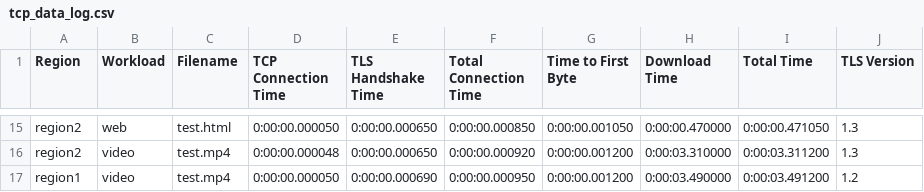
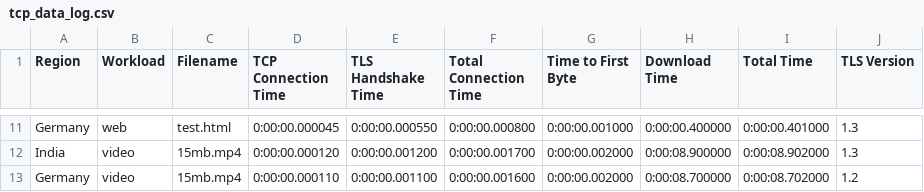
Before and after one commit to Dharmik1710/Networks---Analyzing-QUIC-protocol, a CSV file: stats/assets/csvs/tcp_data_log.csv, drawn as a sheet; only a part is shown, gaps mark what is left out; addresses are those after the commit; the diff covers the shown part only; the diff names each change by its address in the sheet, - before the commit and + after, or states it on an @@ line.

```diff
--- a/stats/assets/csvs/tcp_data_log.csv
+++ b/stats/assets/csvs/tcp_data_log.csv
-A11 (Region): region2
+A11 (Region): Germany
-D11 (TCP Connection Time): 0:00:00.000050
+D11 (TCP Connection Time): 0:00:00.000045
-E11 (TLS Handshake Time): 0:00:00.000650
+E11 (TLS Handshake Time): 0:00:00.000550
-F11 (Total Connection Time): 0:00:00.000850
+F11 (Total Connection Time): 0:00:00.000800
-G11 (Time to First Byte): 0:00:00.001050
+G11 (Time to First Byte): 0:00:00.001000
-H11 (Download Time): 0:00:00.470000
+H11 (Download Time): 0:00:00.400000
-I11 (Total Time): 0:00:00.471050
+I11 (Total Time): 0:00:00.401000
-A12 (Region): region2
+A12 (Region): India
-C12:C13 (Filename): test.mp4
+C12:C13 (Filename): 15mb.mp4
-D12 (TCP Connection Time): 0:00:00.000048
+D12 (TCP Connection Time): 0:00:00.000120
-E12 (TLS Handshake Time): 0:00:00.000650
+E12 (TLS Handshake Time): 0:00:00.001200
-F12 (Total Connection Time): 0:00:00.000920
+F12 (Total Connection Time): 0:00:00.001700
-G12:G13 (Time to First Byte): 0:00:00.001200
+G12:G13 (Time to First Byte): 0:00:00.002000
-H12 (Download Time): 0:00:03.310000
+H12 (Download Time): 0:00:08.900000
-I12 (Total Time): 0:00:03.311200
+I12 (Total Time): 0:00:08.902000
-A13 (Region): region1
+A13 (Region): Germany
-D13 (TCP Connection Time): 0:00:00.000050
+D13 (TCP Connection Time): 0:00:00.000110
-E13 (TLS Handshake Time): 0:00:00.000690
+E13 (TLS Handshake Time): 0:00:00.001100
-F13 (Total Connection Time): 0:00:00.000950
+F13 (Total Connection Time): 0:00:00.001600
-H13 (Download Time): 0:00:03.490000
+H13 (Download Time): 0:00:08.700000
-I13 (Total Time): 0:00:03.491200
+I13 (Total Time): 0:00:08.702000
```
Also changed, not shown: 1 added row, 5 removed rows and 61 edited cells elsewhere in this file, stats/assets/csvs/quic_data_log.csv, 1 other file.
